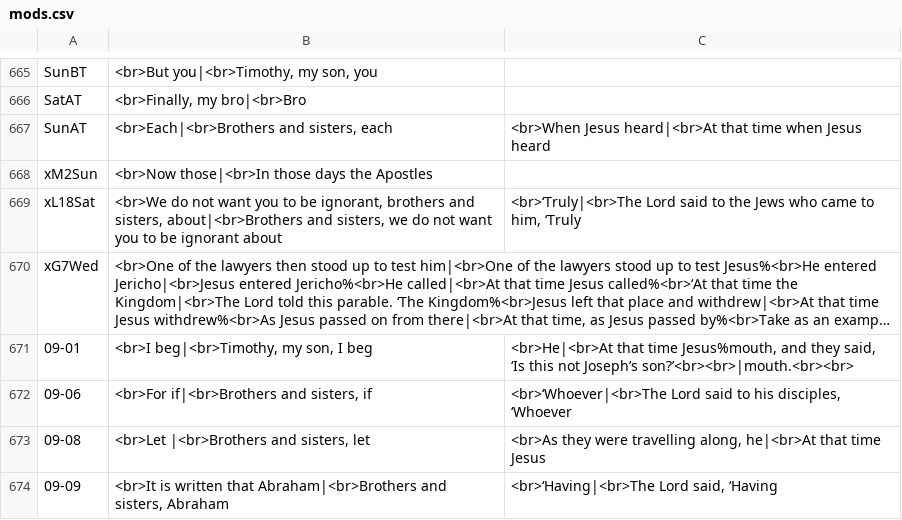
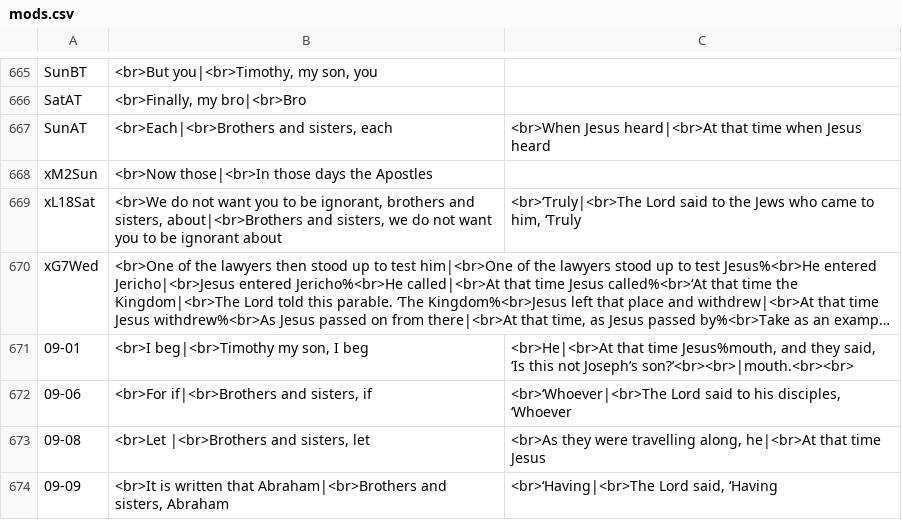
Before and after one commit to cmbryan/yocal, a CSV file: db/mods.csv, drawn as a sheet; only a part is shown, gaps mark what is left out; long unchanged cells end in …; the diff names each change by its address in the sheet, - before the commit and + after, or states it on an @@ line.

Commit message:
Tweak

```diff
--- a/db/mods.csv
+++ b/db/mods.csv
-B671: <br>I beg|<br>Timothy, my son, I beg
+B671: <br>I beg|<br>Timothy my son, I beg
```
